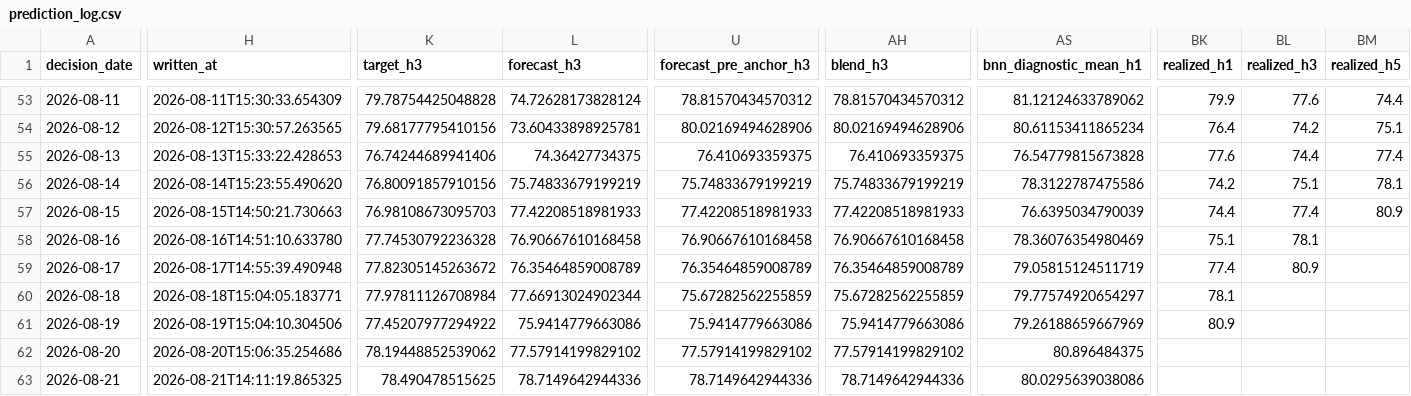
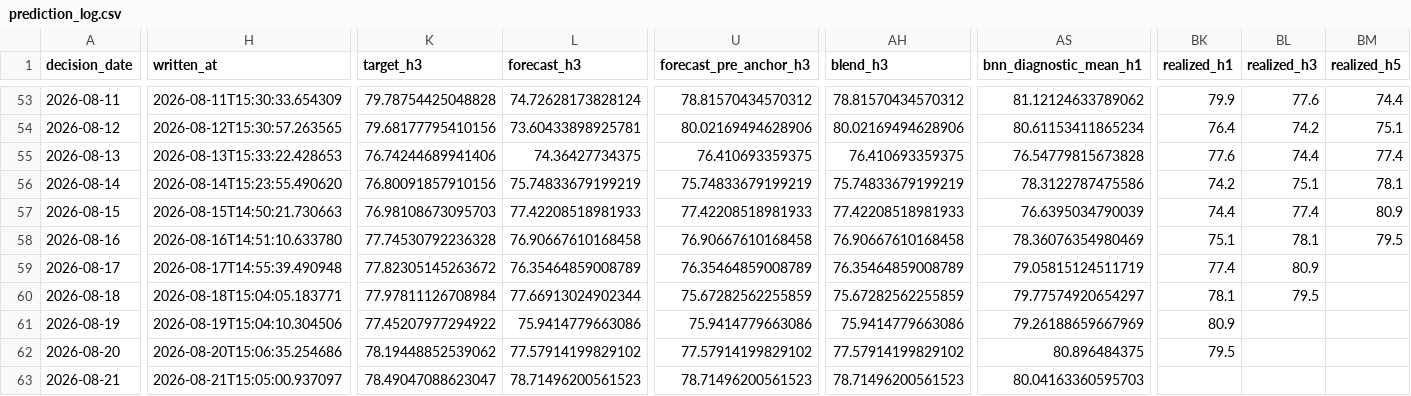
Before and after one commit to salemmorelli1/Los-Angeles-Daily-Temperature-High, a CSV file: artifacts_part3/prediction_log.csv, drawn as a sheet; only a part is shown, gaps mark what is left out; the diff covers the shown part only; the diff names each change by its address in the sheet, - before the commit and + after, or states it on an @@ line.

```diff
--- a/artifacts_part3/prediction_log.csv
+++ b/artifacts_part3/prediction_log.csv
-BM58 (realized_h5): (empty)
+BM58 (realized_h5): 79.5
-BL60 (realized_h3): (empty)
+BL60 (realized_h3): 79.5
-BK62 (realized_h1): (empty)
+BK62 (realized_h1): 79.5
-H63 (written_at): 2026-08-21T14:11:19.865325
+H63 (written_at): 2026-08-21T15:05:00.937097
-K63 (target_h3): 78.490478515625
+K63 (target_h3): 78.49047088623047
-L63 (forecast_h3): 78.7149642944336
+L63 (forecast_h3): 78.71496200561523
-U63 (forecast_pre_anchor_h3): 78.7149642944336
+U63 (forecast_pre_anchor_h3): 78.71496200561523
-AH63 (blend_h3): 78.7149642944336
+AH63 (blend_h3): 78.71496200561523
-AS63 (bnn_diagnostic_mean_h1): 80.0295639038086
+AS63 (bnn_diagnostic_mean_h1): 80.04163360595703
```
Also changed, not shown: 13 edited cells elsewhere in this file, artifacts_part2/prediction_log.csv, 19 other files.
